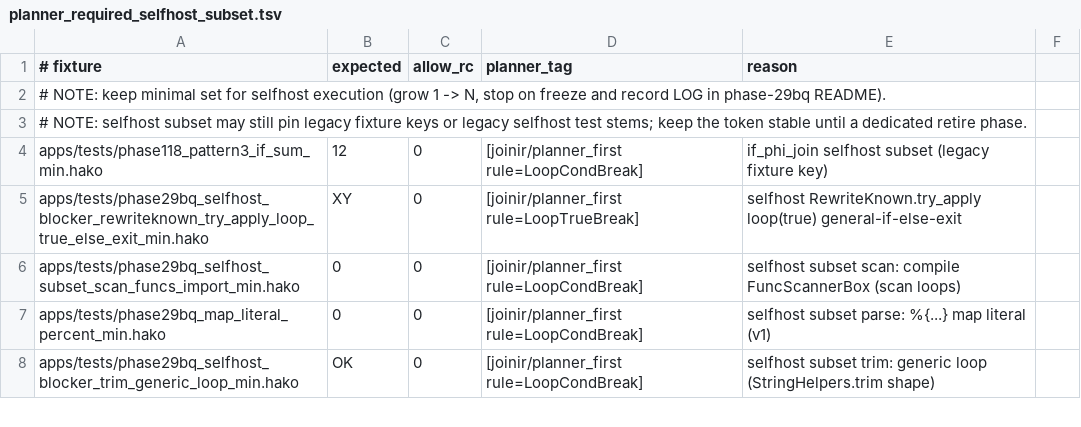
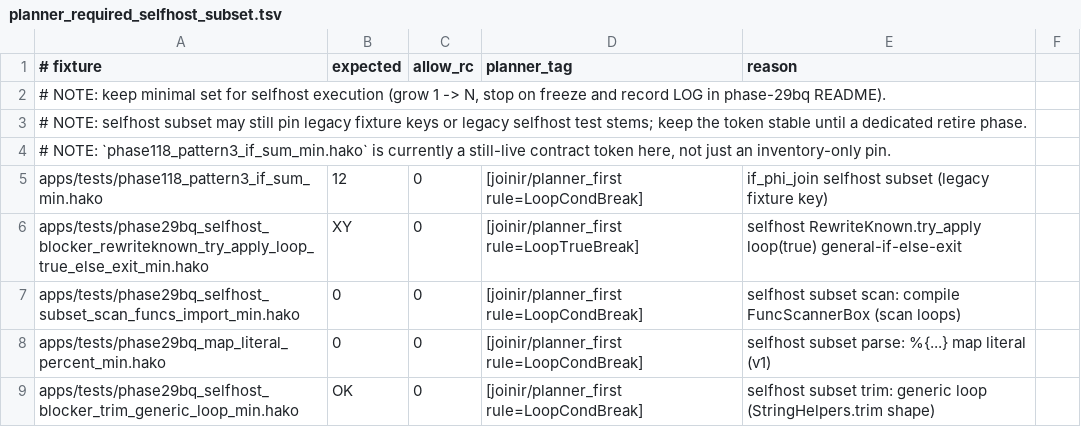
Before and after one commit to hakorune/hakorune, a TSV file: tools/smokes/v2/profiles/integration/selfhost/planner_required_selfhost_subset.tsv, drawn as a sheet; only a part is shown; the diff names each change by its address in the sheet, - before the commit and + after, or states it on an @@ line.

Commit message:
docs: classify live compat contract tokens

```diff
--- a/tools/smokes/v2/profiles/integration/selfhost/planner_required_selfhost_subset.tsv
+++ b/tools/smokes/v2/profiles/integration/selfhost/planner_required_selfhost_subset.tsv
+row 4: # NOTE: `phase118_pattern3_if_sum_min.hako` is currently a still-live contract token here, not just an inventory-only pin.
```
Also changed, not shown: 5 other files.
